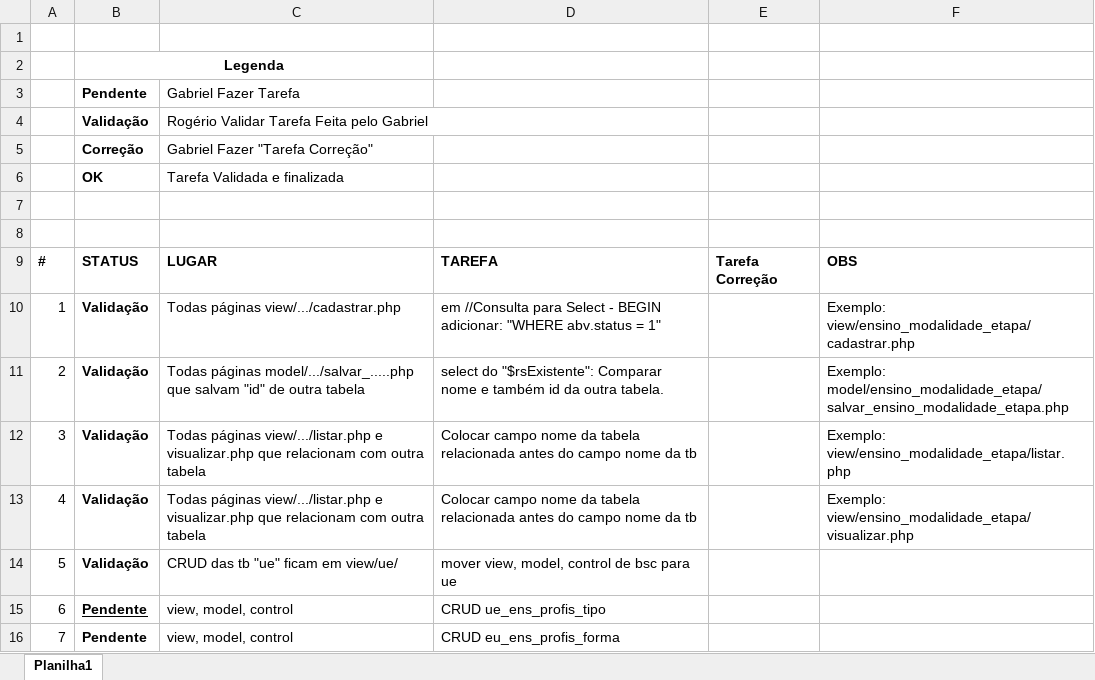
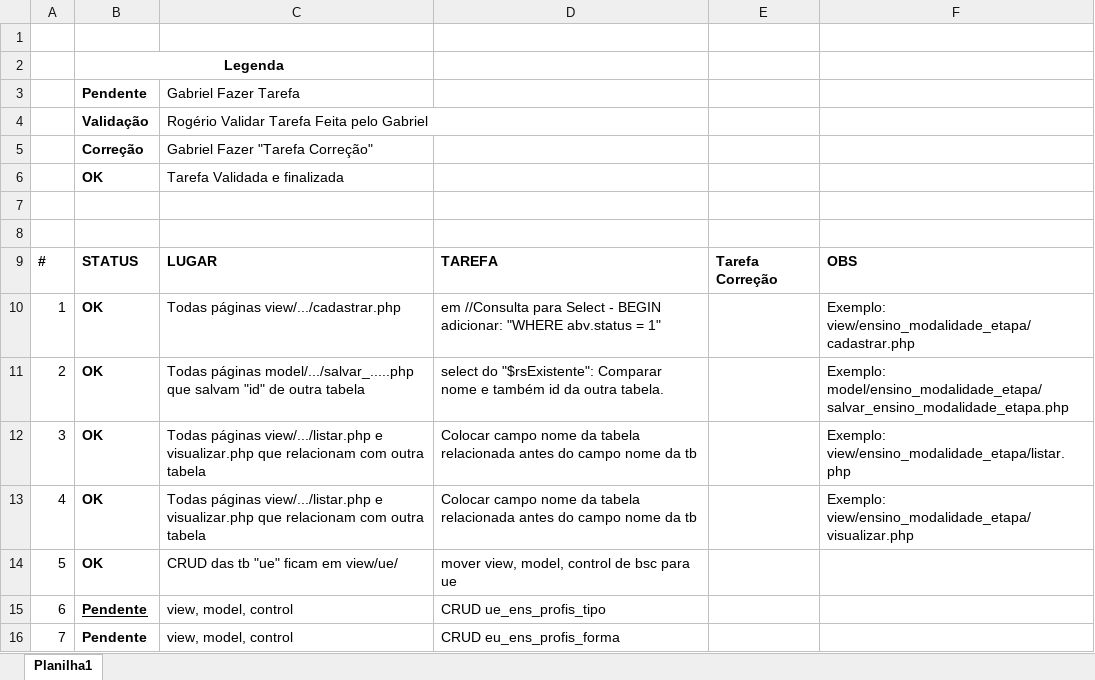
Before and after one commit to rojherio/conectaideal, an Excel workbook: Gabriel/Tarefas.xlsx, sheet Planilha1, drawn as a sheet; only a part is shown; values as stored, in another font and other column widths than the file's, no borders; the diff names each change by its address in the sheet, - before the commit and + after, or states it on an @@ line.

```diff
--- a/Gabriel/Tarefas.xlsx (sheet Planilha1)
+++ b/Gabriel/Tarefas.xlsx (sheet Planilha1)
-B10:B14: Validação
+B10:B14: OK
```
Also changed, not shown: 9 other files.
